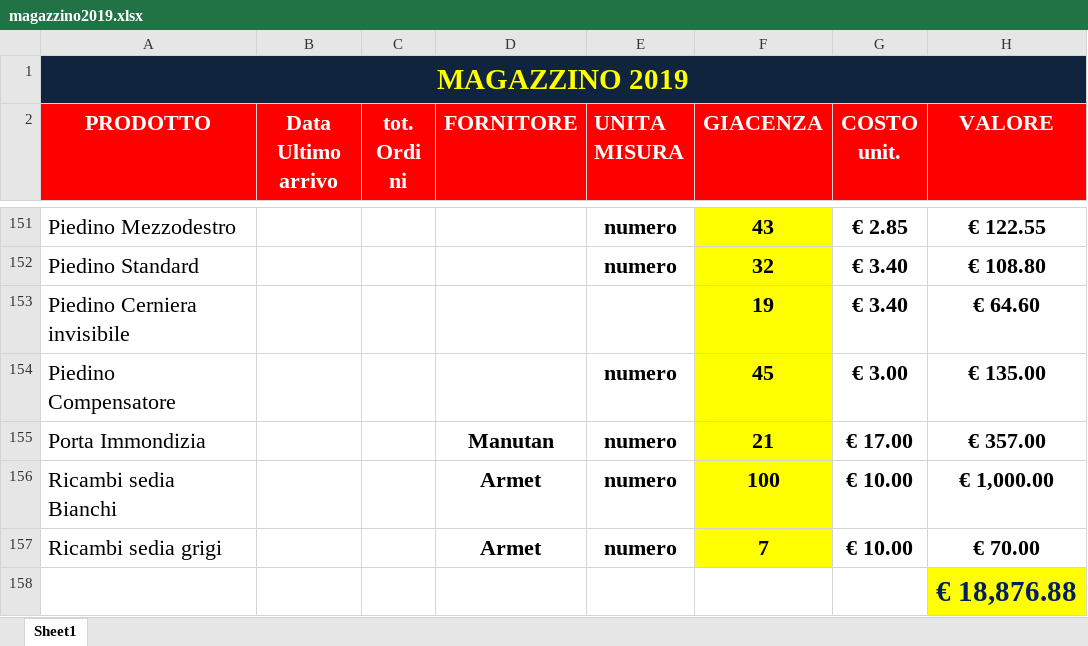
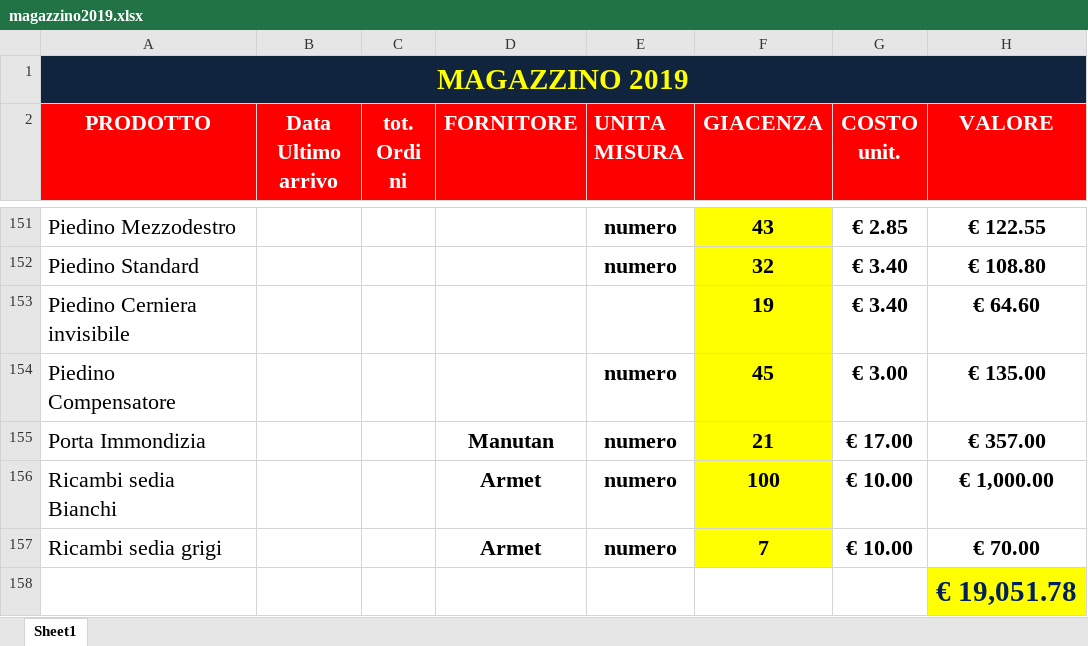
Before and after one commit to magazzino/deposito, an Excel workbook: magazzino2019.xlsx, sheet Sheet1, drawn as a sheet; only a part is shown, gaps mark what is left out; values as stored, in another font and other column widths than the file's, no borders; conditional formats not drawn; the diff covers the shown part only; the diff names each change by its address in the sheet, - before the commit and + after, or states it on an @@ line.

```diff
--- a/magazzino2019.xlsx (sheet Sheet1)
+++ b/magazzino2019.xlsx (sheet Sheet1)
-H158 (VALORE): € 18,876.88
+H158 (VALORE): € 19,051.78
```
Also changed, not shown: 14 edited cells elsewhere in this sheet, 1 other file.
